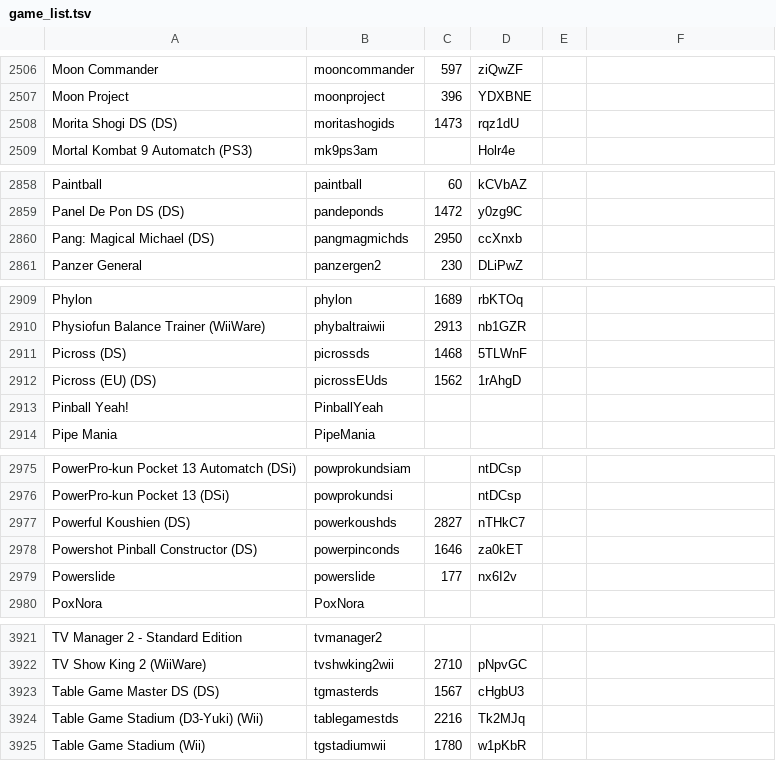
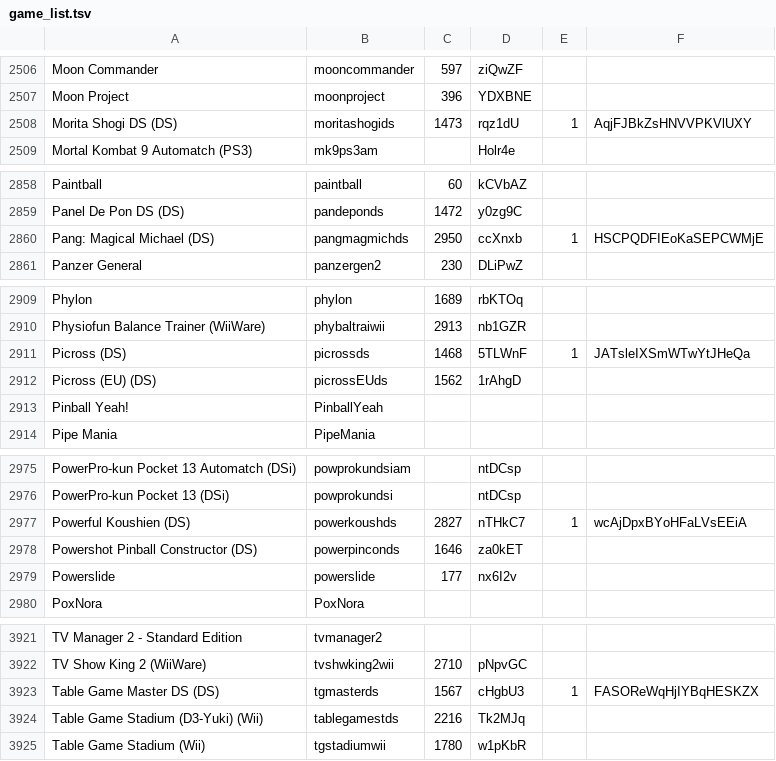
Before and after one commit to openpak/nn-wfc, a TSV file: game_list.tsv, drawn as a sheet; only a part is shown, gaps mark what is left out; the diff covers the shown part only.

```diff
--- a/game_list.tsv
+++ b/game_list.tsv
@@ -2507,3 +2507,3 @@ Moon Commander	mooncommander	597	ziQwZF
 Moon Project	moonproject	396	YDXBNE		
-Morita Shogi DS (DS)	moritashogids	1473	rqz1dU		
+Morita Shogi DS (DS)	moritashogids	1473	rqz1dU	1	AqjFJBkZsHNVVPKVlUXY
 Mortal Kombat 9  Automatch (PS3)	mk9ps3am		Holr4e		
@@ -2859,3 +2859,3 @@ Paintball	paintball	60	kCVbAZ
 Panel De Pon DS (DS)	pandeponds	1472	y0zg9C		
-Pang: Magical Michael (DS)	pangmagmichds	2950	ccXnxb		
+Pang: Magical Michael (DS)	pangmagmichds	2950	ccXnxb	1	HSCPQDFIEoKaSEPCWMjE
 Panzer General	panzergen2	230	DLiPwZ		
@@ -2910,3 +2910,3 @@ Phylon	phylon	1689	rbKTOq
 Physiofun Balance Trainer (WiiWare)	phybaltraiwii	2913	nb1GZR		
-Picross (DS)	picrossds	1468	5TLWnF		
+Picross (DS)	picrossds	1468	5TLWnF	1	JATsleIXSmWTwYtJHeQa
 Picross (EU) (DS)	picrossEUds	1562	1rAhgD		
@@ -2976,3 +2976,3 @@ PowerPro-kun Pocket 13  Automatch (DSi)	powprokundsiam		ntDCsp
 PowerPro-kun Pocket 13 (DSi)	powprokundsi		ntDCsp		
-Powerful Koushien (DS)	powerkoushds	2827	nTHkC7		
+Powerful Koushien (DS)	powerkoushds	2827	nTHkC7	1	wcAjDpxBYoHFaLVsEEiA
 Powershot Pinball Constructor (DS)	powerpinconds	1646	za0kET		
@@ -3922,3 +3922,3 @@ TV Manager 2 - Standard Edition	tvmanager2
 TV Show King 2 (WiiWare)	tvshwking2wii	2710	pNpvGC		
-Table Game Master DS (DS)	tgmasterds	1567	cHgbU3		
+Table Game Master DS (DS)	tgmasterds	1567	cHgbU3	1	FASOReWqHjIYBqHESKZX
 Table Game Stadium (D3-Yuki) (Wii)	tablegamestds	2216	Tk2MJq		
```
Also changed, not shown: 16 edited cells elsewhere in this file.
